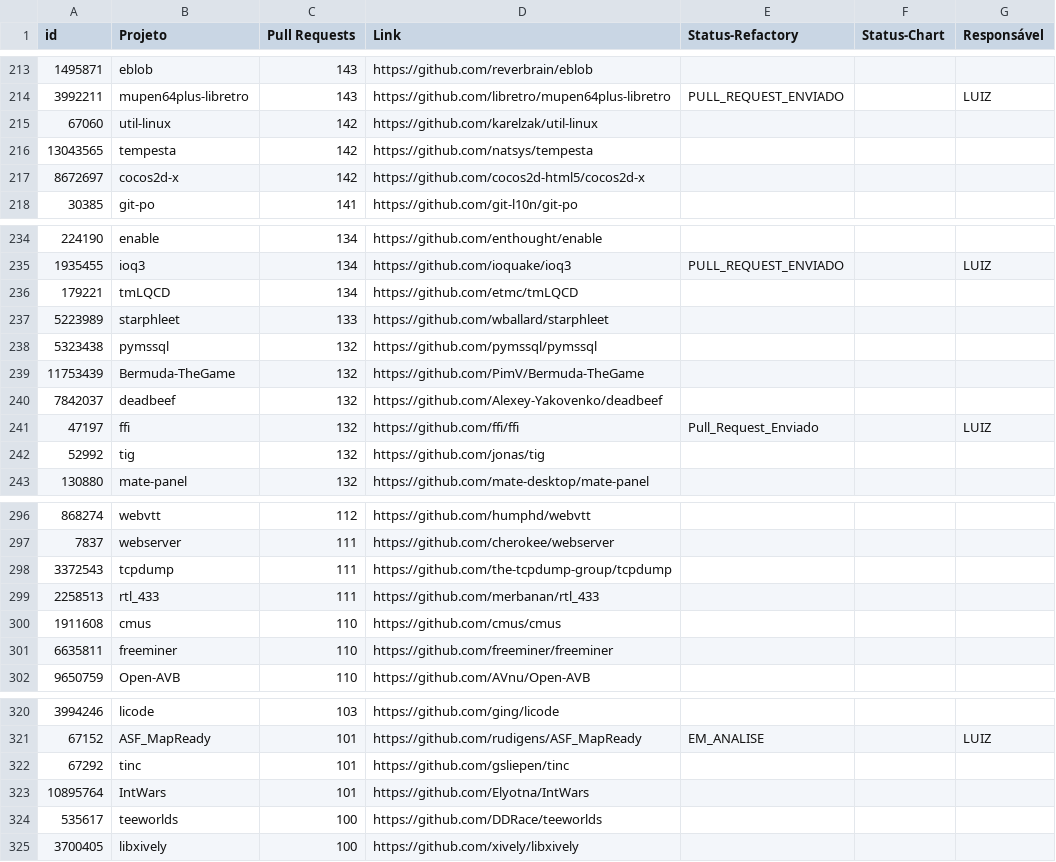
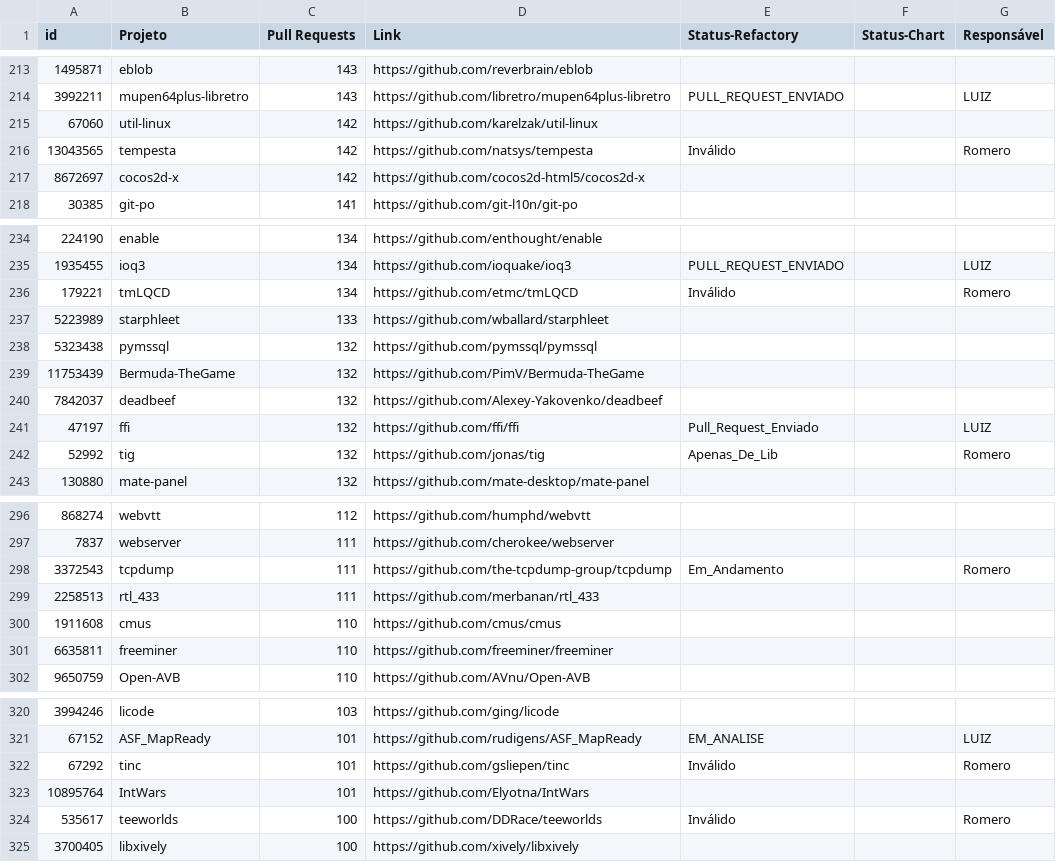
Before and after one commit to flaviommedeiros/cprojects, a CSV file: projects.csv, drawn as a sheet; only a part is shown, gaps mark what is left out; the diff covers the shown part only.

Commit message:
Update projects.csv

```diff
--- a/projects.csv
+++ b/projects.csv
@@ -215,3 +215,3 @@ id,Projeto,Pull Requests,Link,Status-Refactory,Status-Chart,Responsável
 67060,util-linux,142,https://github.com/karelzak/util-linux,,,
-13043565,tempesta,142,https://github.com/natsys/tempesta,,,
+13043565,tempesta,142,https://github.com/natsys/tempesta,Inválido,,Romero
 8672697,cocos2d-x,142,https://github.com/cocos2d-html5/cocos2d-x,,,
@@ -235,3 +235,3 @@ id,Projeto,Pull Requests,Link,Status-Refactory,Status-Chart,Responsável
 1935455,ioq3,134,https://github.com/ioquake/ioq3,PULL_REQUEST_ENVIADO,,LUIZ
-179221,tmLQCD,134,https://github.com/etmc/tmLQCD,,,
+179221,tmLQCD,134,https://github.com/etmc/tmLQCD,Inválido,,Romero
 5223989,starphleet,133,https://github.com/wballard/starphleet,,,
@@ -241,3 +241,3 @@ id,Projeto,Pull Requests,Link,Status-Refactory,Status-Chart,Responsável
 47197,ffi,132,https://github.com/ffi/ffi,Pull_Request_Enviado,,LUIZ
-52992,tig,132,https://github.com/jonas/tig,,,
+52992,tig,132,https://github.com/jonas/tig,Apenas_De_Lib,,Romero
 130880,mate-panel,132,https://github.com/mate-desktop/mate-panel,,,
@@ -297,3 +297,3 @@ id,Projeto,Pull Requests,Link,Status-Refactory,Status-Chart,Responsável
 7837,webserver,111,https://github.com/cherokee/webserver,,,
-3372543,tcpdump,111,https://github.com/the-tcpdump-group/tcpdump,,,
+3372543,tcpdump,111,https://github.com/the-tcpdump-group/tcpdump,Em_Andamento,,Romero
 2258513,rtl_433,111,https://github.com/merbanan/rtl_433,,,
@@ -321,5 +321,5 @@ id,Projeto,Pull Requests,Link,Status-Refactory,Status-Chart,Responsável
 67152,ASF_MapReady,101,https://github.com/rudigens/ASF_MapReady,EM_ANALISE,,LUIZ
-67292,tinc,101,https://github.com/gsliepen/tinc,,,
+67292,tinc,101,https://github.com/gsliepen/tinc,Inválido,,Romero
 10895764,IntWars,101,https://github.com/Elyotna/IntWars,,,
-535617,teeworlds,100,https://github.com/DDRace/teeworlds,,,
+535617,teeworlds,100,https://github.com/DDRace/teeworlds,Inválido,,Romero
 3700405,libxively,100,https://github.com/xively/libxively,,,
```
Also changed, not shown: 9 edited cells elsewhere in this file.
